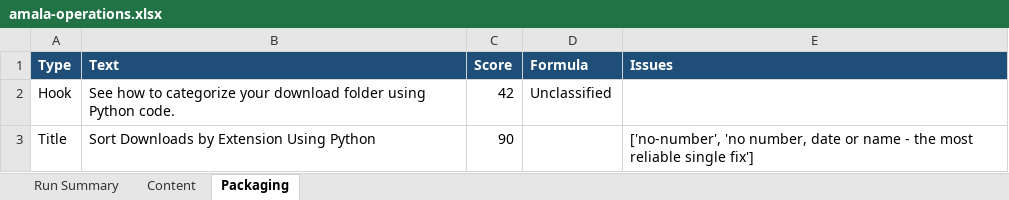
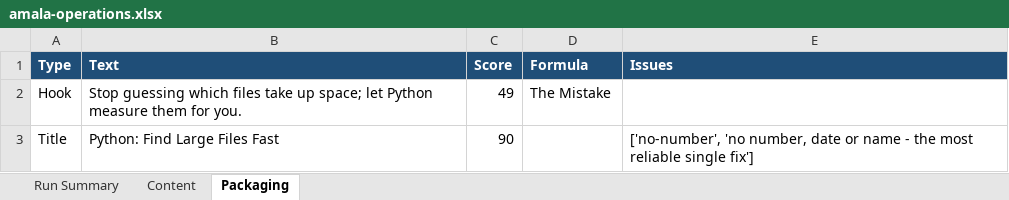
Before and after one commit to amalraj020-a11y/automated-YT-operations, an Excel workbook: reports/latest/amala-operations.xlsx, sheet Packaging, drawn as a sheet; values as stored, in another font and other column widths than the file's, no borders; the diff names each change by its address in the sheet, - before the commit and + after, or states it on an @@ line.

```diff
--- a/reports/latest/amala-operations.xlsx (sheet Packaging)
+++ b/reports/latest/amala-operations.xlsx (sheet Packaging)
-B2 (Text): See how to categorize your download folder using Python code.
+B2 (Text): Stop guessing which files take up space; let Python measure them for you.
-C2 (Score): 42
+C2 (Score): 49
-D2 (Formula): Unclassified
+D2 (Formula): The Mistake
-B3 (Text): Sort Downloads by Extension Using Python
+B3 (Text): Python: Find Large Files Fast
```
Also changed, not shown: sheet Run Summary, sheet Content.
